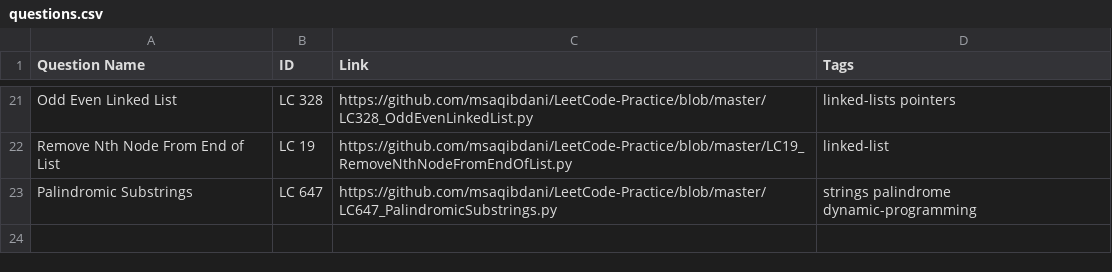
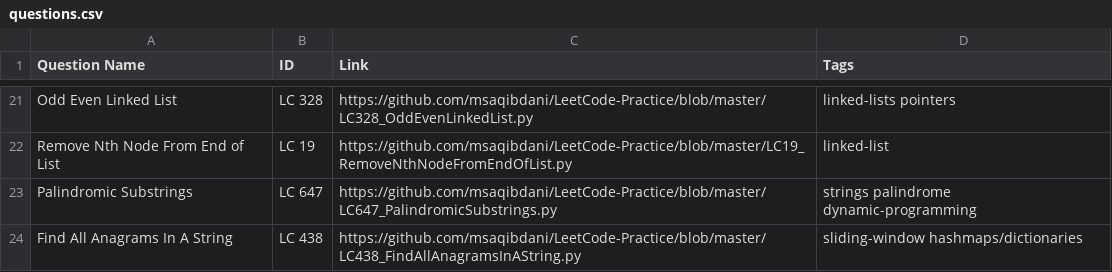
Before and after one commit to msaqibdani/LeetCode-Practice, a CSV file: questions.csv, drawn as a sheet; only a part is shown, gaps mark what is left out.

Commit message:
All Anagrams in a string

```diff
--- a/questions.csv
+++ b/questions.csv
@@ -23 +23,2 @@ Remove Nth Node From End of List,LC 19,https://github.com/msaqibdani/LeetCode-Pr
 Palindromic Substrings,LC 647,https://github.com/msaqibdani/LeetCode-Practice/blob/master/LC647_PalindromicSubstrings.py,strings palindrome dynamic-programming
+Find All Anagrams In A String,LC 438,https://github.com/msaqibdani/LeetCode-Practice/blob/master/LC438_FindAllAnagramsInAString.py,sliding-window hashmaps/dictionaries
```
Also changed, not shown: 3 other files.
